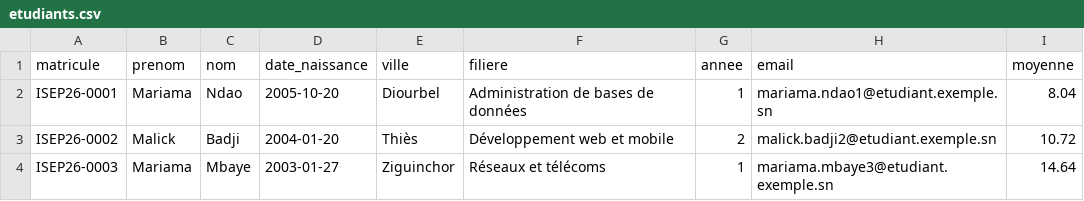
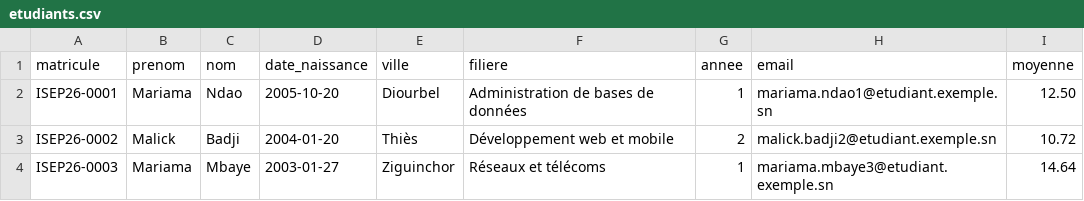
Before and after one commit to Dioumadev221/gestion-etudiants-cicd, a CSV file: donnees/etudiants.csv, drawn as a sheet; only a part is shown.

Commit message:
Corrige la moyenne de ISEP26-0001

```diff
--- a/donnees/etudiants.csv
+++ b/donnees/etudiants.csv
@@ -1,3 +1,3 @@
 matricule,prenom,nom,date_naissance,ville,filiere,annee,email,moyenne
-ISEP26-0001,Mariama,Ndao,2005-10-20,Diourbel,Administration de bases de données,1,mariama.ndao1@etudiant.exemple.sn,8.04
+ISEP26-0001,Mariama,Ndao,2005-10-20,Diourbel,Administration de bases de données,1,mariama.ndao1@etudiant.exemple.sn,12.50
 ISEP26-0002,Malick,Badji,2004-01-20,Thiès,Développement web et mobile,2,malick.badji2@etudiant.exemple.sn,10.72
```
